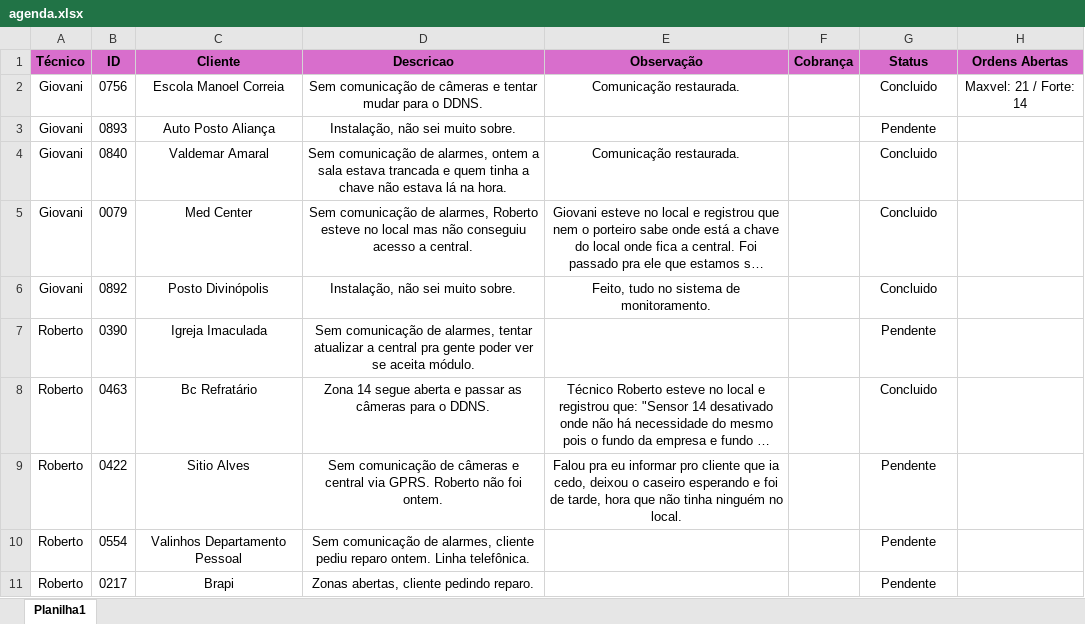
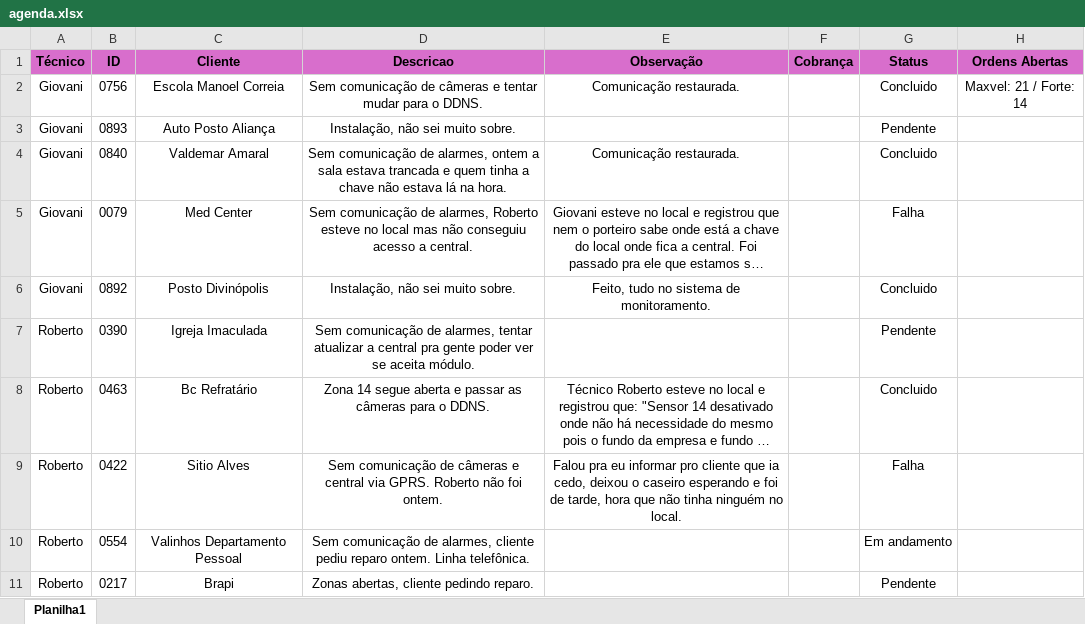
Before and after one commit to pedrohcarvalho201-spec/painel-agenda-tecnica, an Excel workbook: agenda.xlsx, sheet Planilha1, drawn as a sheet; long unchanged cells end in …; values as stored, in another font and other column widths than the file's, no borders; the diff names each change by its address in the sheet, - before the commit and + after, or states it on an @@ line.

Commit message:
Atualizacao rapida de agenda as 16:32:38,92

```diff
--- a/agenda.xlsx (sheet Planilha1)
+++ b/agenda.xlsx (sheet Planilha1)
-G5 (Status): Concluido
+G5 (Status): Falha
-G9 (Status): Pendente
+G9 (Status): Falha
-G10 (Status): Pendente
+G10 (Status): Em andamento
```
Also changed, not shown: 5 other files.
